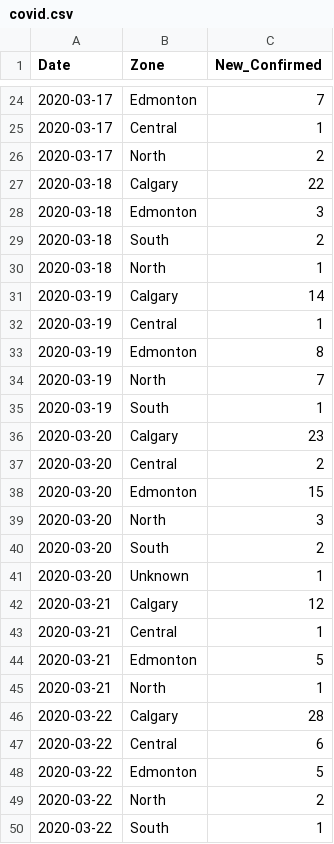
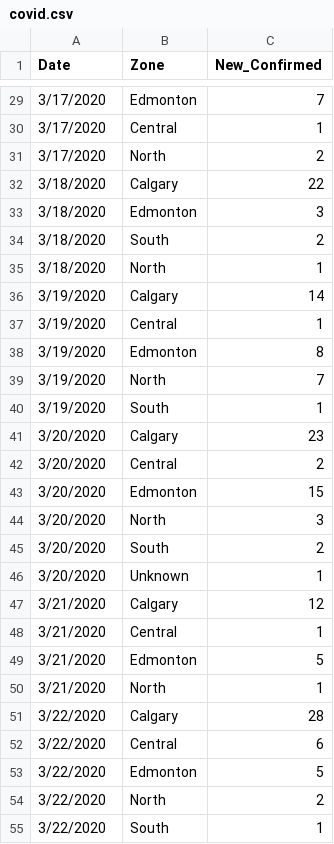
Before and after one commit to tyleracorn/covid_alberta, a CSV file: covid.csv, drawn as a sheet; only a part is shown, gaps mark what is left out; the diff covers the shown part only.

```diff
--- a/covid.csv
+++ b/covid.csv
@@ -24,27 +29,27 @@ Date,Zone,New_Confirmed
-2020-03-17,Edmonton,7
-2020-03-17,Central,1
-2020-03-17,North,2
-2020-03-18,Calgary,22
-2020-03-18,Edmonton,3
-2020-03-18,South,2
-2020-03-18,North,1
-2020-03-19,Calgary,14
-2020-03-19,Central,1
-2020-03-19,Edmonton,8
-2020-03-19,North,7
-2020-03-19,South,1
-2020-03-20,Calgary,23
-2020-03-20,Central,2
-2020-03-20,Edmonton,15
-2020-03-20,North,3
-2020-03-20,South,2
-2020-03-20,Unknown,1
-2020-03-21,Calgary,12
-2020-03-21,Central,1
-2020-03-21,Edmonton,5
-2020-03-21,North,1
-2020-03-22,Calgary,28
-2020-03-22,Central,6
-2020-03-22,Edmonton,5
-2020-03-22,North,2
-2020-03-22,South,1
+3/17/2020,Edmonton,7
+3/17/2020,Central,1
+3/17/2020,North,2
+3/18/2020,Calgary,22
+3/18/2020,Edmonton,3
+3/18/2020,South,2
+3/18/2020,North,1
+3/19/2020,Calgary,14
+3/19/2020,Central,1
+3/19/2020,Edmonton,8
+3/19/2020,North,7
+3/19/2020,South,1
+3/20/2020,Calgary,23
+3/20/2020,Central,2
+3/20/2020,Edmonton,15
+3/20/2020,North,3
+3/20/2020,South,2
+3/20/2020,Unknown,1
+3/21/2020,Calgary,12
+3/21/2020,Central,1
+3/21/2020,Edmonton,5
+3/21/2020,North,1
+3/22/2020,Calgary,28
+3/22/2020,Central,6
+3/22/2020,Edmonton,5
+3/22/2020,North,2
+3/22/2020,South,1
```
Also changed, not shown: 17 added rows, 2 removed rows and 25 edited cells elsewhere in this file, 2 other files.
